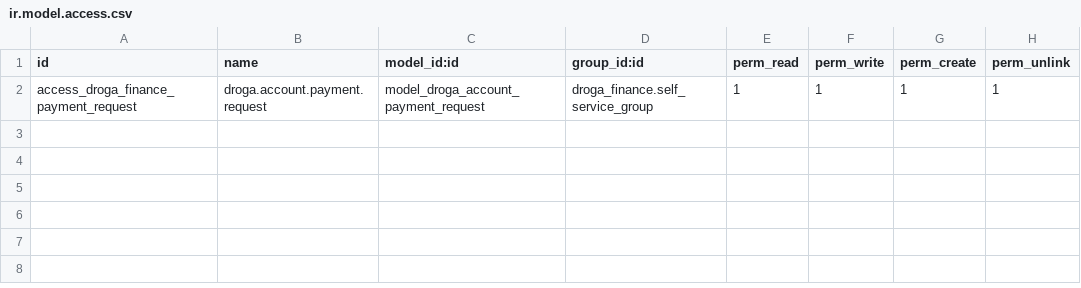
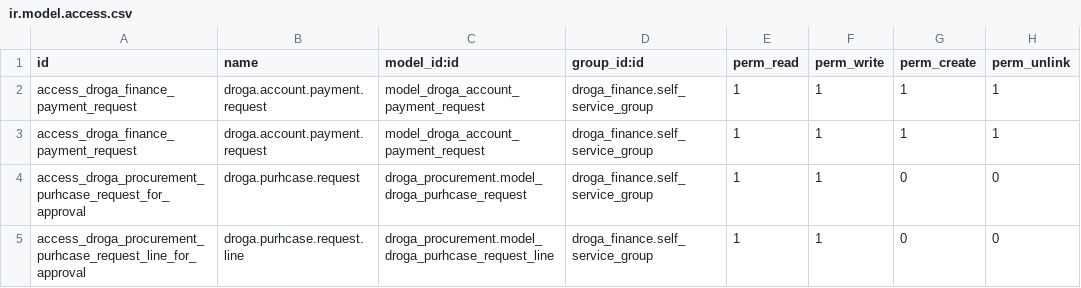
Before and after one commit to phillmona-dev/ecs_erp, a CSV file: droga_finance/security/ir.model.access.csv, drawn as a sheet.

Commit message:
Foreign Procurement module updated

```diff
--- a/droga_finance/security/ir.model.access.csv
+++ b/droga_finance/security/ir.model.access.csv
@@ -2 +2,4 @@ id,name,model_id:id,group_id:id,perm_read,perm_write,perm_create,perm_unlink
 access_droga_finance_payment_request,droga.account.payment.request,model_droga_account_payment_request,droga_finance.self_service_group,1,1,1,1
+access_droga_finance_payment_request,droga.account.payment.request,model_droga_account_payment_request,droga_finance.self_service_group,1,1,1,1
+access_droga_procurement_purhcase_request_for_approval,droga.purhcase.request,droga_procurement.model_droga_purhcase_request,droga_finance.self_service_group,1,1,0,0
+access_droga_procurement_purhcase_request_line_for_approval,droga.purhcase.request.line,droga_procurement.model_droga_purhcase_request_line,droga_finance.self_service_group,1,1,0,0
```
Also changed, not shown: 9 other files.
